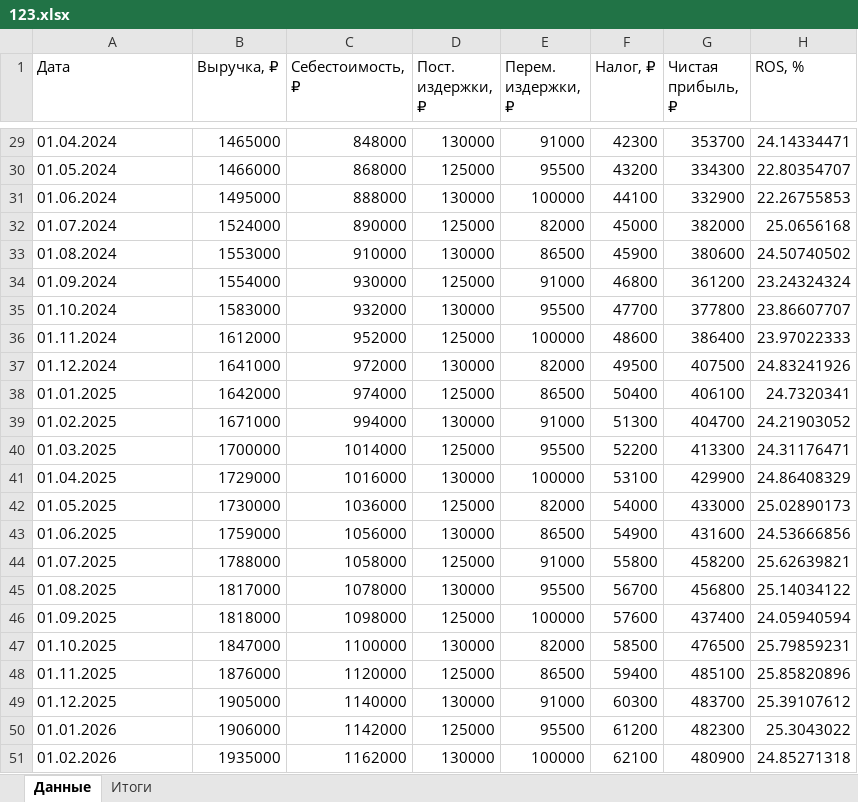
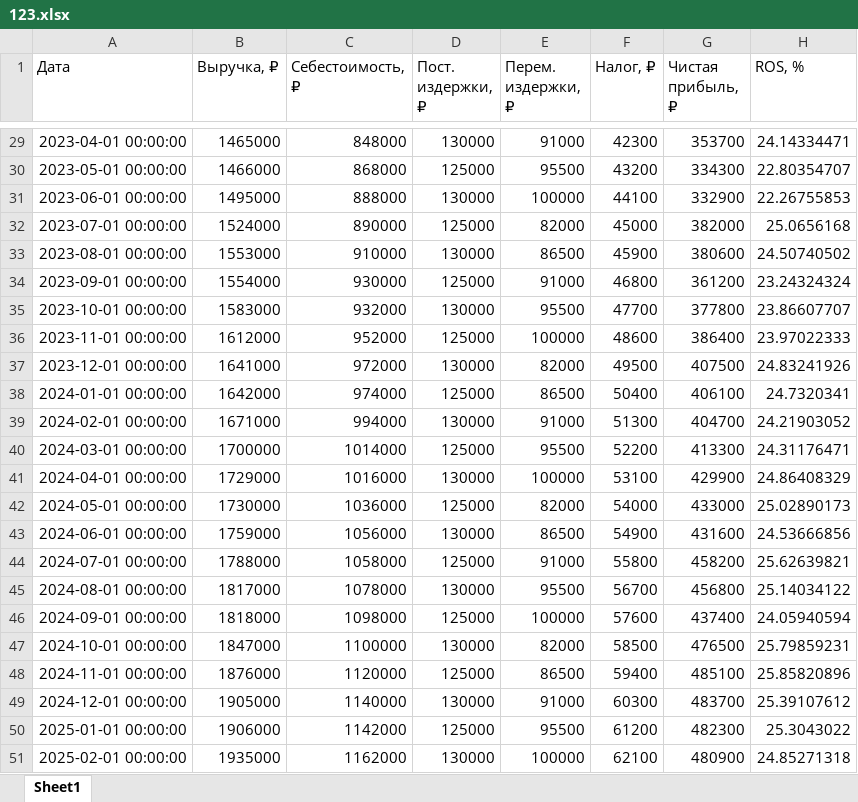
Before and after one commit to MarselineTWD/vkrproga, an Excel workbook: 123.xlsx, sheet Sheet1, drawn as a sheet; only a part is shown, gaps mark what is left out; values as stored, in another font and other column widths than the file's, no borders; the diff covers the shown part only; the diff names each change by its address in the sheet, - before the commit and + after, or states it on an @@ line.

```diff
--- a/123.xlsx (sheet Sheet1)
+++ b/123.xlsx (sheet Sheet1)
-sheet tab: Данные
+sheet tab: Sheet1
-sheet tab: Итоги
-A29 (Дата): 01.04.2024
+A29 (Дата): 2023-04-01 00:00:00
-A30 (Дата): 01.05.2024
+A30 (Дата): 2023-05-01 00:00:00
-A31 (Дата): 01.06.2024
+A31 (Дата): 2023-06-01 00:00:00
-A32 (Дата): 01.07.2024
+A32 (Дата): 2023-07-01 00:00:00
-A33 (Дата): 01.08.2024
+A33 (Дата): 2023-08-01 00:00:00
-A34 (Дата): 01.09.2024
+A34 (Дата): 2023-09-01 00:00:00
-A35 (Дата): 01.10.2024
+A35 (Дата): 2023-10-01 00:00:00
-A36 (Дата): 01.11.2024
+A36 (Дата): 2023-11-01 00:00:00
-A37 (Дата): 01.12.2024
+A37 (Дата): 2023-12-01 00:00:00
-A38 (Дата): 01.01.2025
+A38 (Дата): 2024-01-01 00:00:00
-A39 (Дата): 01.02.2025
+A39 (Дата): 2024-02-01 00:00:00
-A40 (Дата): 01.03.2025
+A40 (Дата): 2024-03-01 00:00:00
-A41 (Дата): 01.04.2025
+A41 (Дата): 2024-04-01 00:00:00
-A42 (Дата): 01.05.2025
+A42 (Дата): 2024-05-01 00:00:00
-A43 (Дата): 01.06.2025
+A43 (Дата): 2024-06-01 00:00:00
-A44 (Дата): 01.07.2025
+A44 (Дата): 2024-07-01 00:00:00
-A45 (Дата): 01.08.2025
+A45 (Дата): 2024-08-01 00:00:00
-A46 (Дата): 01.09.2025
+A46 (Дата): 2024-09-01 00:00:00
-A47 (Дата): 01.10.2025
+A47 (Дата): 2024-10-01 00:00:00
-A48 (Дата): 01.11.2025
+A48 (Дата): 2024-11-01 00:00:00
-A49 (Дата): 01.12.2025
+A49 (Дата): 2024-12-01 00:00:00
-A50 (Дата): 01.01.2026
+A50 (Дата): 2025-01-01 00:00:00
-A51 (Дата): 01.02.2026
+A51 (Дата): 2025-02-01 00:00:00
```
Also changed, not shown: 27 edited cells elsewhere in this sheet, import_sample_50.xlsx, 2 other files.
